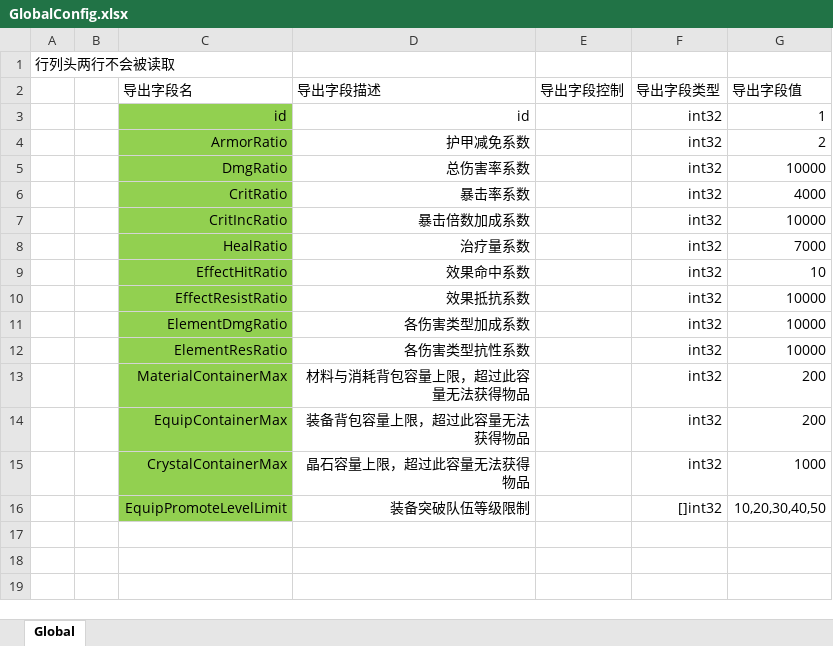
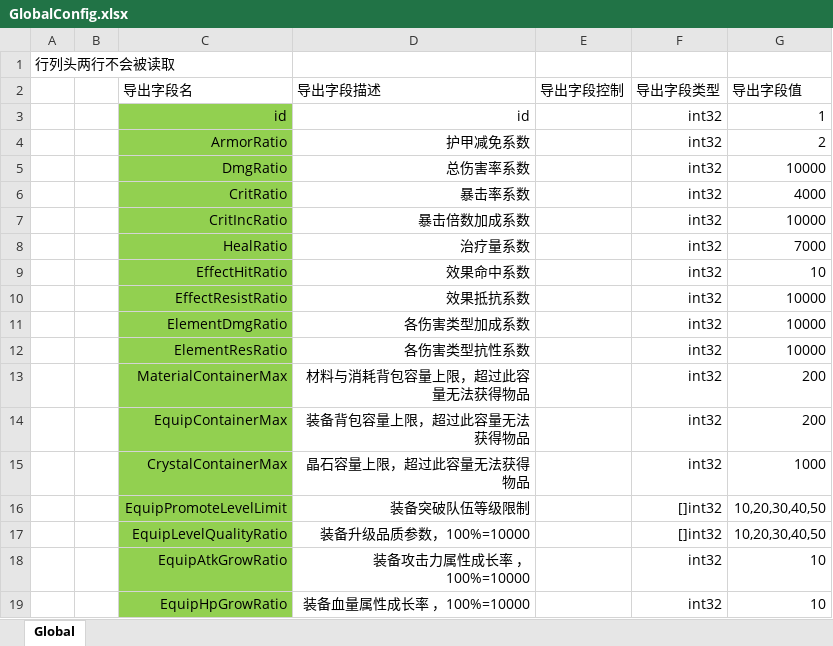
Before and after one commit to east-eden/excel, an Excel workbook: global/GlobalConfig.xlsx, sheet Global, drawn as a sheet; values as stored, in another font and other column widths than the file's, no borders; the diff names each change by its address in the sheet, - before the commit and + after, or states it on an @@ line.

```diff
--- a/global/GlobalConfig.xlsx (sheet Global)
+++ b/global/GlobalConfig.xlsx (sheet Global)
+row 17:  |  | EquipLevelQualityRatio | 装备升级品质参数，100%=10000 |  | []int32 | 10,20,30,40,50
+row 18:  |  | EquipAtkGrowRatio | 装备攻击力属性成长率 ，100%=10000 |  | int32 | 10
+row 19:  |  | EquipHpGrowRatio | 装备血量属性成长率 ，100%=10000 |  | int32 | 10
```
Also changed, not shown: global/EquipLevelup.xlsx, 1 other file.
